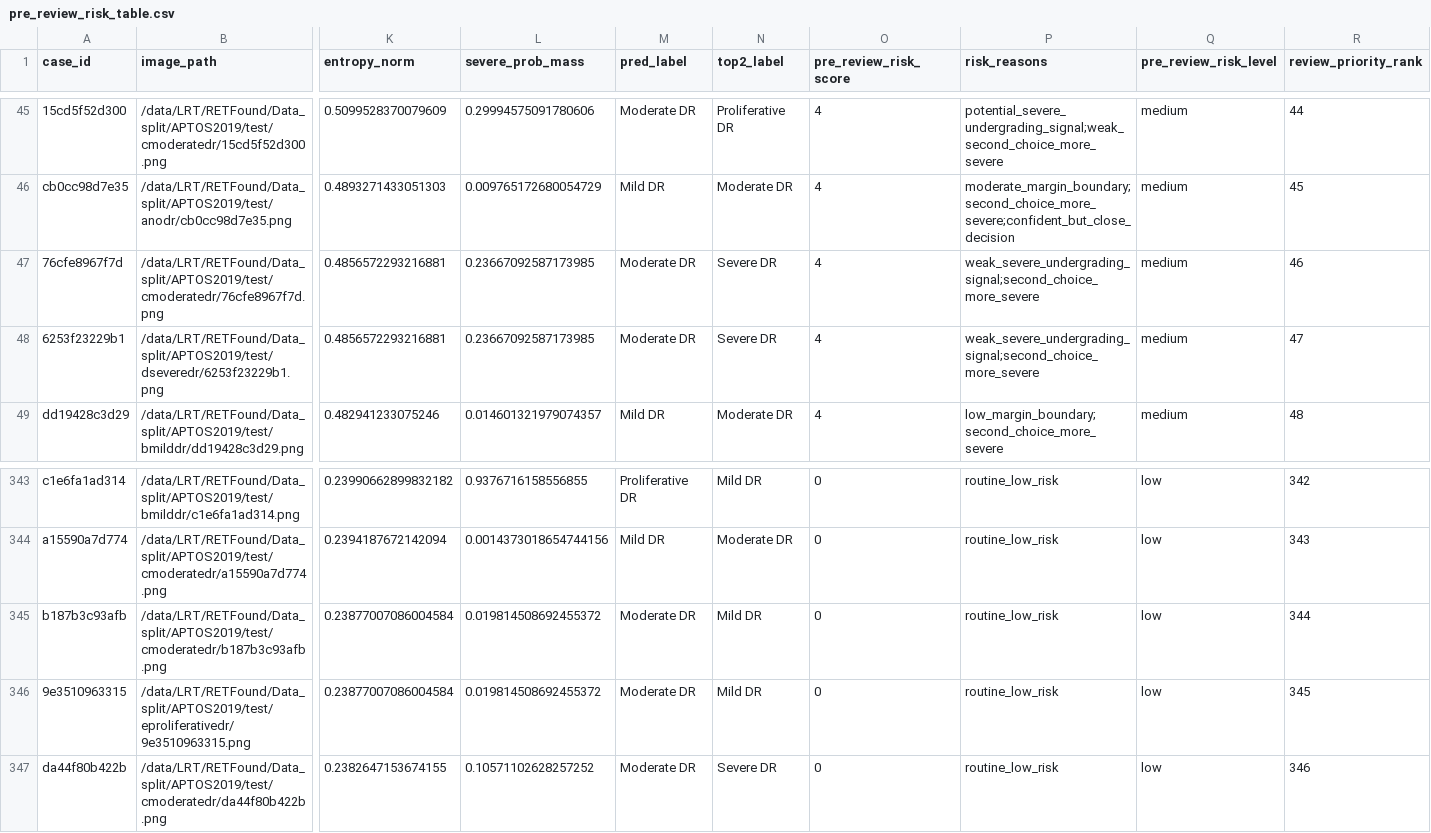
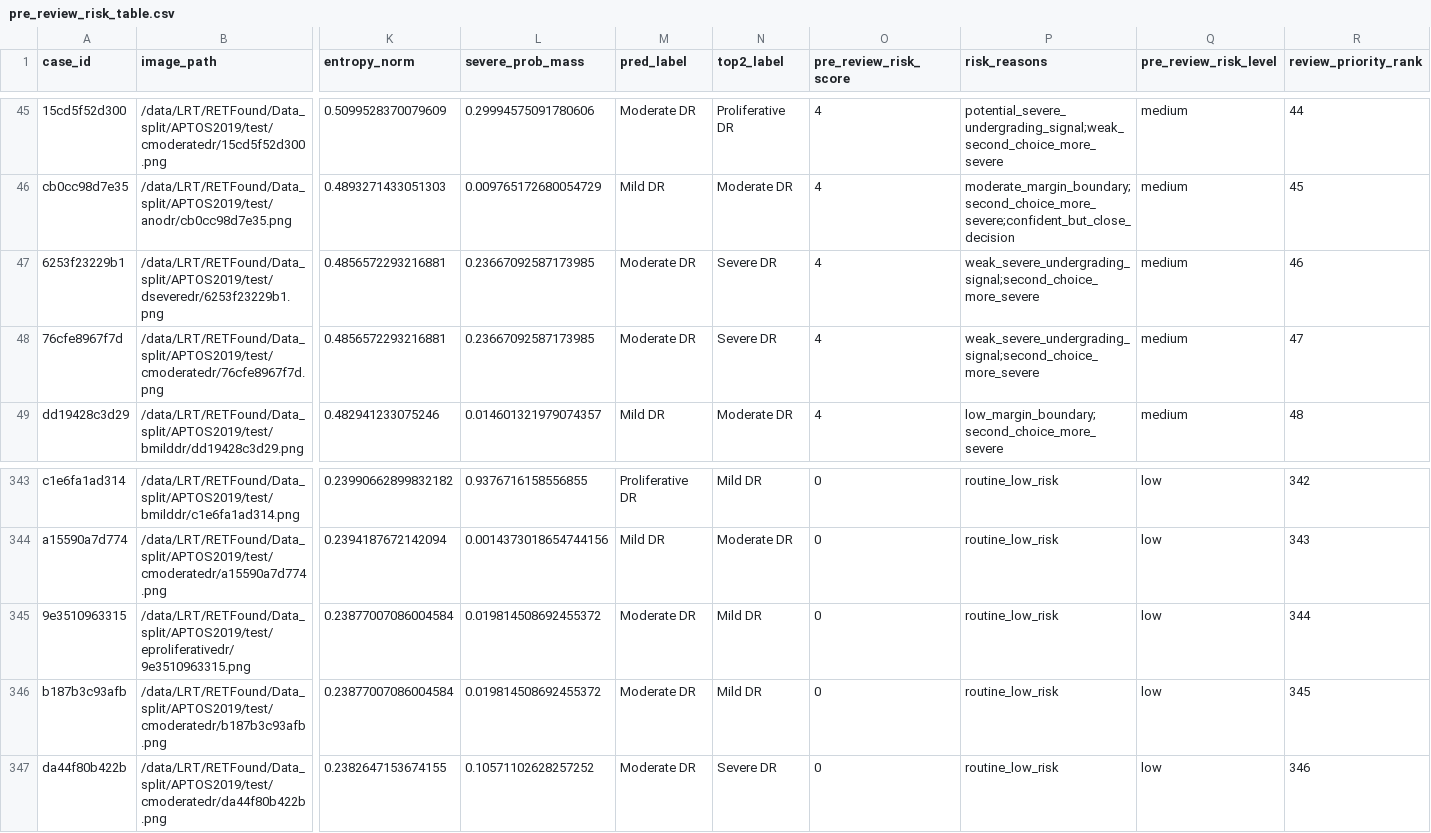
Before and after one commit to LIU-Rong-Tao/ophagent-medical-ai-agent, a CSV file: experiments/summary/v0_6_6/full_test_backbones/swin_tiny/pre_review_risk_table.csv, drawn as a sheet; only a part is shown, gaps mark what is left out; removed rows and columns are numbered as before the commit, all else as after; rows hold the shown columns only; the diff names each change by its address in the sheet, - before the commit and + after, or states it on an @@ line.

```diff
--- a/experiments/summary/v0_6_6/full_test_backbones/swin_tiny/pre_review_risk_table.csv
+++ b/experiments/summary/v0_6_6/full_test_backbones/swin_tiny/pre_review_risk_table.csv
-row 47: 76cfe8967f7d | /data/LRT/RETFound/Data_split/APTOS2019/test/cmoderatedr/76cfe8967f7d.png | 0.4856572293216881 | 0.23667092587173985 | Moderate DR | Severe DR | 4 | weak_severe_undergrading_signal;second_choice_more_severe | medium | 46
-R47 (review_priority_rank): 47
+R47 (review_priority_rank): 46
+row 48: 76cfe8967f7d | /data/LRT/RETFound/Data_split/APTOS2019/test/cmoderatedr/76cfe8967f7d.png | 0.4856572293216881 | 0.23667092587173985 | Moderate DR | Severe DR | 4 | weak_severe_undergrading_signal;second_choice_more_severe | medium | 47
-row 345: b187b3c93afb | /data/LRT/RETFound/Data_split/APTOS2019/test/cmoderatedr/b187b3c93afb.png | 0.23877007086004584 | 0.019814508692455372 | Moderate DR | Mild DR | 0 | routine_low_risk | low | 344
-R345 (review_priority_rank): 345
+R345 (review_priority_rank): 344
+row 346: b187b3c93afb | /data/LRT/RETFound/Data_split/APTOS2019/test/cmoderatedr/b187b3c93afb.png | 0.23877007086004584 | 0.019814508692455372 | Moderate DR | Mild DR | 0 | routine_low_risk | low | 345
```
Also changed, not shown: experiments/summary/v0_6_6/full_test_backbones/convnext_tiny/pre_review_risk_table.csv, experiments/summary/v0_6_6/full_test_backbones/retfound_official_like/pre_review_risk_table.csv, 9 other files.
